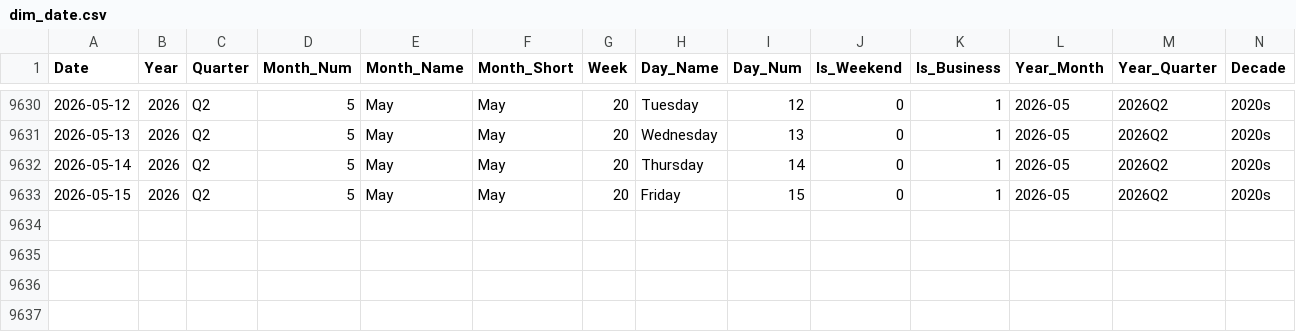
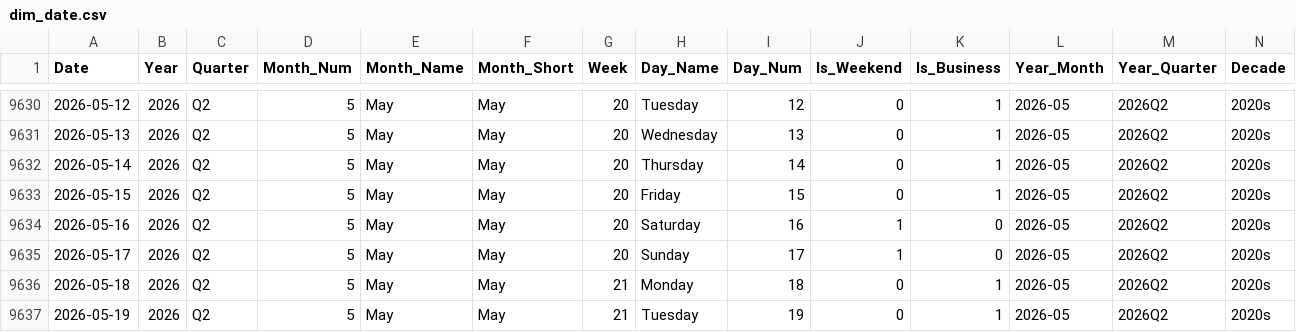
Before and after one commit to vivekraj123456/Stock-Analysis, a CSV file: powerbi_data/dim_date.csv, drawn as a sheet; only a part is shown, gaps mark what is left out; the diff names each change by its address in the sheet, - before the commit and + after, or states it on an @@ line.

```diff
--- a/powerbi_data/dim_date.csv
+++ b/powerbi_data/dim_date.csv
+row 9634: 2026-05-16 | 2026 | Q2 | 5 | May | May | 20 | Saturday | 16 | 1 | 0 | 2026-05 | 2026Q2 | 2020s
+row 9635: 2026-05-17 | 2026 | Q2 | 5 | May | May | 20 | Sunday | 17 | 1 | 0 | 2026-05 | 2026Q2 | 2020s
+row 9636: 2026-05-18 | 2026 | Q2 | 5 | May | May | 21 | Monday | 18 | 0 | 1 | 2026-05 | 2026Q2 | 2020s
+row 9637: 2026-05-19 | 2026 | Q2 | 5 | May | May | 21 | Tuesday | 19 | 0 | 1 | 2026-05 | 2026Q2 | 2020s
```
Also changed, not shown: powerbi_data/agg_sector_monthly.csv, powerbi_data/snapshot_latest.csv, 1 other file.
